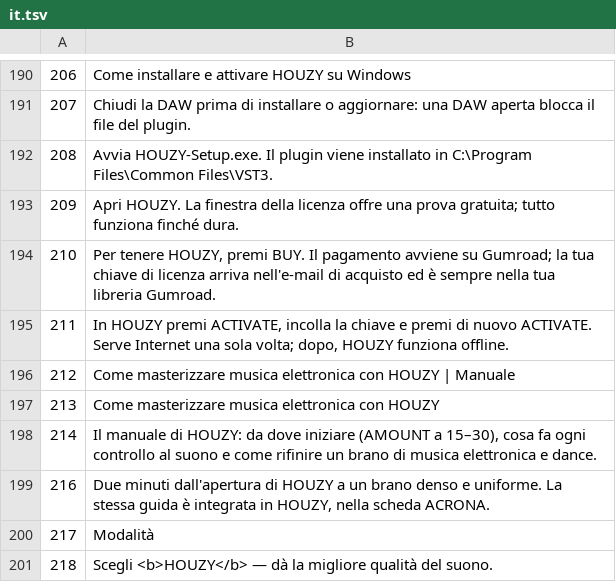
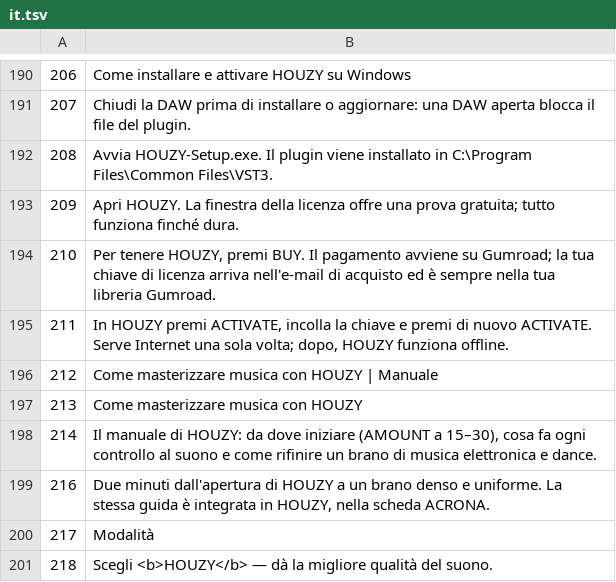
Before and after one commit to IACRONA/HOUZY, a TSV file: tools/l10n/it.tsv, drawn as a sheet; only a part is shown, gaps mark what is left out.

```diff
--- a/tools/l10n/it.tsv
+++ b/tools/l10n/it.tsv
@@ -195,4 +195,4 @@
 211	In HOUZY premi ACTIVATE, incolla la chiave e premi di nuovo ACTIVATE. Serve Internet una sola volta; dopo, HOUZY funziona offline.
-212	Come masterizzare musica elettronica con HOUZY | Manuale
-213	Come masterizzare musica elettronica con HOUZY
+212	Come masterizzare musica con HOUZY | Manuale
+213	Come masterizzare musica con HOUZY
 214	Il manuale di HOUZY: da dove iniziare (AMOUNT a 15–30), cosa fa ogni controllo al suono e come rifinire un brano di musica elettronica e dance.
```
Also changed, not shown: tools/l10n/de.tsv, tools/l10n/fr.tsv, 21 other files.
